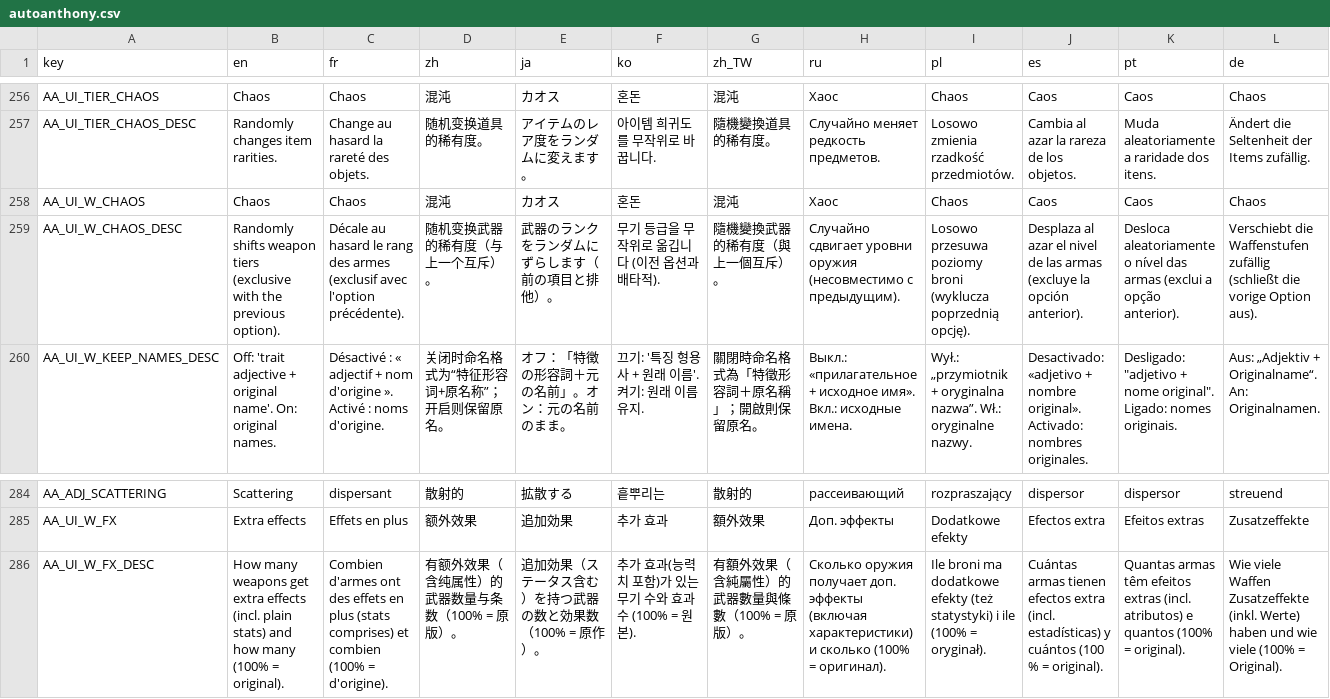
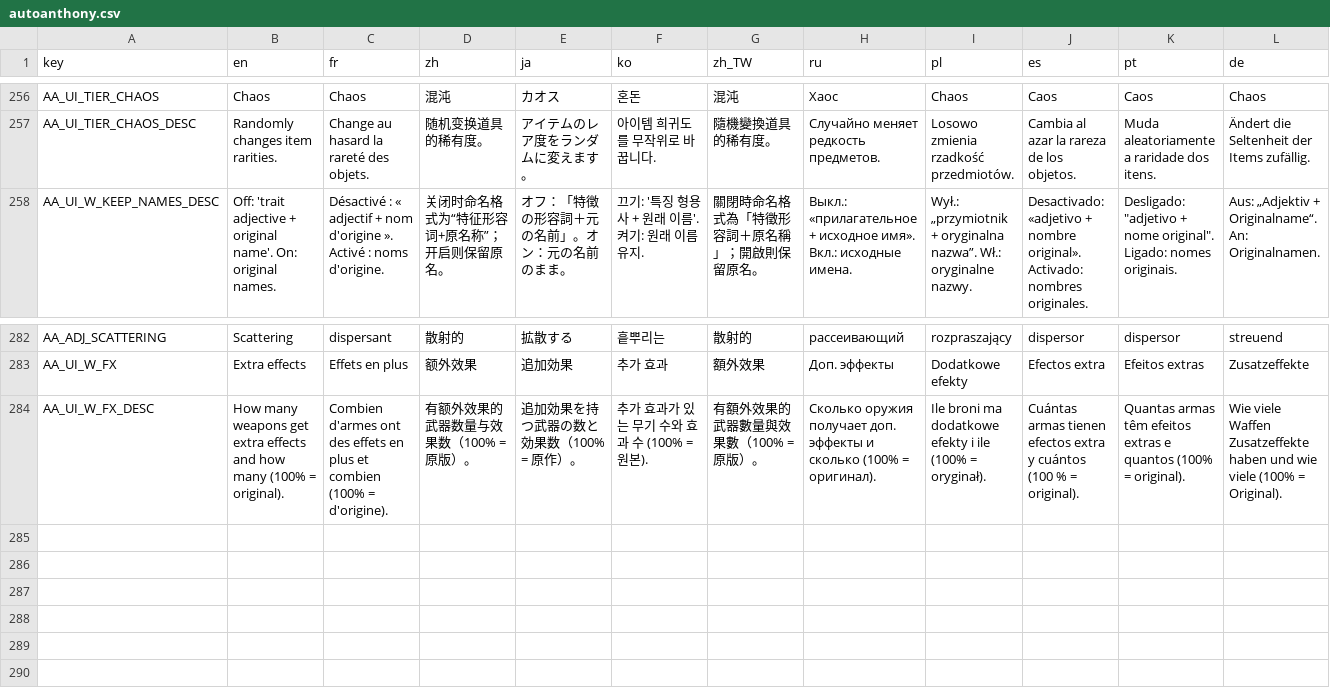
Before and after one commit to mojimoon/BrotatoMods, a CSV file: Mojimoon-AutoAnthony/translations/autoanthony.csv, drawn as a sheet; only a part is shown, gaps mark what is left out; removed rows and columns are numbered as before the commit, all else as after; rows hold the shown columns only; the diff covers the shown part only; the diff names each change by its address in the sheet, - before the commit and + after, or states it on an @@ line.

Commit message:
update (1.4.7): knockback caps 15 / 8, remove weapon chaos, README and CHANGELOG for weapon reassembly

```diff
--- a/Mojimoon-AutoAnthony/translations/autoanthony.csv
+++ b/Mojimoon-AutoAnthony/translations/autoanthony.csv
-row 258: AA_UI_W_CHAOS | Chaos | Chaos | 混沌 | カオス | 혼돈 | 混沌 | Хаос | Chaos | Caos | Caos | Chaos
-row 259: AA_UI_W_CHAOS_DESC | Randomly shifts weapon tiers (exclusive with the previous option). | Décale au hasard le rang des armes (exclusif avec l'option précédente). | 随机变换武器的稀有度（与上一个互斥）。 | 武器のランクをランダムにずらします（前の項目と排他）。 | 무기 등급을 무작위로 옮깁니다 (이전 옵션과 배타적). | 隨機變換武器的稀有度（與上一個互斥）。 | Случайно сдвигает уровни оружия (несовместимо с предыдущим). | Losowo przesuwa poziomy broni (wyklucza poprzednią opcję). | Desplaza al azar el nivel de las armas (excluye la opción anterior). | Desloca aleatoriamente o nível das armas (exclui a opção anterior). | Verschiebt die Waffenstufen zufällig (schließt die vorige Option aus).
-B284 (en): …extra effects (incl. plain stats) and how…
+B284 (en): …extra effects and how…
-C284 (fr): …en plus (stats comprises) et combien…
+C284 (fr): …en plus et combien…
-D284 (zh): 有额外效果（含纯属性）的武器数量与条数（100% = 原版）。
+D284 (zh): 有额外效果的武器数量与效果数（100% = 原版）。
-E284 (ja): 追加効果（ステータス含む）を持つ武器の数と効果数（100% = 原作）。
+E284 (ja): 追加効果を持つ武器の数と効果数（100% = 原作）。
-F284 (ko): 추가 효과(능력치 포함)가 있는 무기 수와 효과 수 (100% = 원본).
+F284 (ko): 추가 효과가 있는 무기 수와 효과 수 (100% = 원본).
-G284 (zh_TW): 有額外效果（含純屬性）的武器數量與條數（100% = 原版）。
+G284 (zh_TW): 有額外效果的武器數量與效果數（100% = 原版）。
-H284 (ru): …доп. эффекты (включая характеристики) и сколько…
+H284 (ru): …доп. эффекты и сколько…
-I284 (pl): …dodatkowe efekty (też statystyki) i ile…
+I284 (pl): …dodatkowe efekty i ile…
-J284 (es): …efectos extra (incl. estadísticas) y cuántos…
+J284 (es): …efectos extra y cuántos…
-K284 (pt): …efeitos extras (incl. atributos) e quantos…
+K284 (pt): …efeitos extras e quantos…
-L284 (de): …Waffen Zusatzeffekte (inkl. Werte) haben und…
+L284 (de): …Waffen Zusatzeffekte haben und…
```
Also changed, not shown: 2 edited cells elsewhere in this file, 10 other files.
